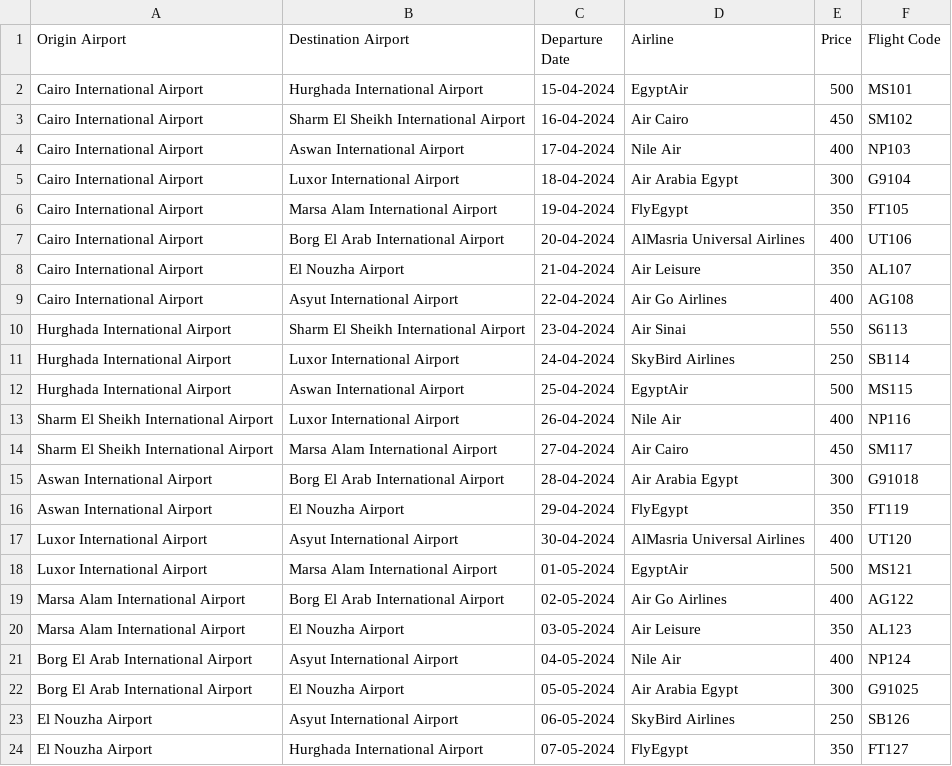
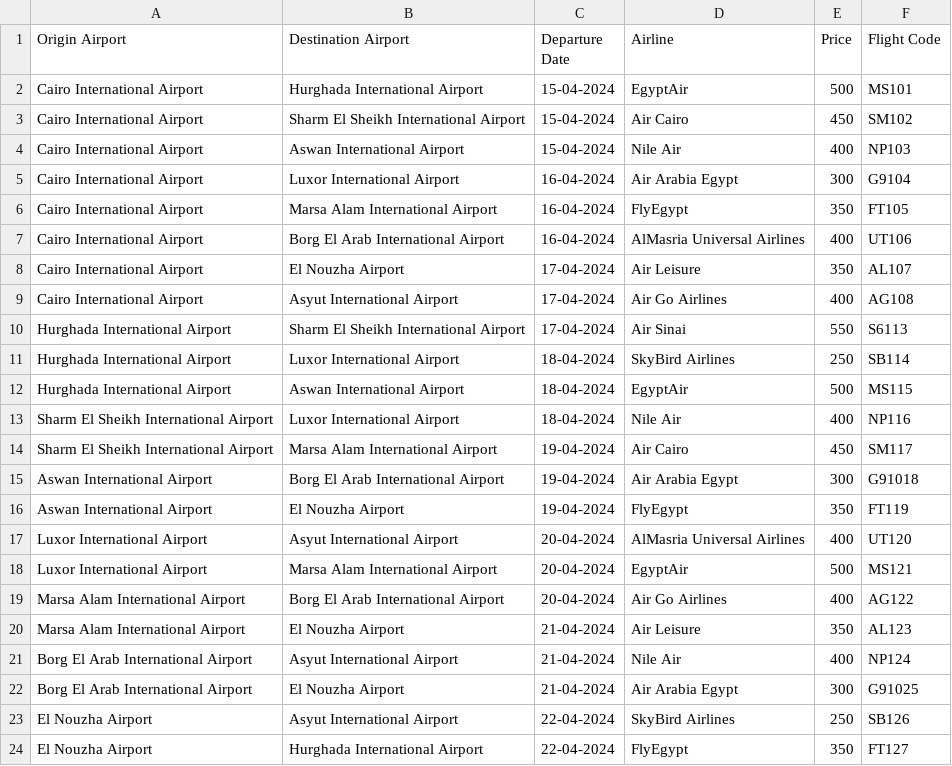
Before and after one commit to OsamaAshraf01/Ra7al, a CSV file: data/flights.csv, drawn as a sheet.

Commit message:
Update: flights.csv file

```diff
--- a/data/flights.csv
+++ b/data/flights.csv
@@ -2,23 +2,23 @@ Origin Airport,Destination Airport,Departure Date,Airline,Price,Flight Code
 Cairo International Airport,Hurghada International Airport,15-04-2024,EgyptAir,500,MS101
-Cairo International Airport,Sharm El Sheikh International Airport,16-04-2024,Air Cairo,450,SM102
-Cairo International Airport,Aswan International Airport,17-04-2024,Nile Air,400,NP103
-Cairo International Airport,Luxor International Airport,18-04-2024,Air Arabia Egypt,300,G9104
-Cairo International Airport,Marsa Alam International Airport,19-04-2024,FlyEgypt,350,FT105
-Cairo International Airport,Borg El Arab International Airport,20-04-2024,AlMasria Universal Airlines,400,UT106
-Cairo International Airport,El Nouzha Airport,21-04-2024,Air Leisure,350,AL107
-Cairo International Airport,Asyut International Airport,22-04-2024,Air Go Airlines,400,AG108
-Hurghada International Airport,Sharm El Sheikh International Airport,23-04-2024,Air Sinai,550,S6113
-Hurghada International Airport,Luxor International Airport,24-04-2024,SkyBird Airlines,250,SB114
-Hurghada International Airport,Aswan International Airport,25-04-2024,EgyptAir,500,MS115
-Sharm El Sheikh International Airport,Luxor International Airport,26-04-2024,Nile Air,400,NP116
-Sharm El Sheikh International Airport,Marsa Alam International Airport,27-04-2024,Air Cairo,450,SM117
-Aswan International Airport,Borg El Arab International Airport,28-04-2024,Air Arabia Egypt,300,G91018
-Aswan International Airport,El Nouzha Airport,29-04-2024,FlyEgypt,350,FT119
-Luxor International Airport,Asyut International Airport,30-04-2024,AlMasria Universal Airlines,400,UT120
-Luxor International Airport,Marsa Alam International Airport,01-05-2024,EgyptAir,500,MS121
-Marsa Alam International Airport,Borg El Arab International Airport,02-05-2024,Air Go Airlines,400,AG122
-Marsa Alam International Airport,El Nouzha Airport,03-05-2024,Air Leisure,350,AL123
-Borg El Arab International Airport,Asyut International Airport,04-05-2024,Nile Air,400,NP124
-Borg El Arab International Airport,El Nouzha Airport,05-05-2024,Air Arabia Egypt,300,G91025
-El Nouzha Airport,Asyut International Airport,06-05-2024,SkyBird Airlines,250,SB126
-El Nouzha Airport,Hurghada International Airport,07-05-2024,FlyEgypt,350,FT127
+Cairo International Airport,Sharm El Sheikh International Airport,15-04-2024,Air Cairo,450,SM102
+Cairo International Airport,Aswan International Airport,15-04-2024,Nile Air,400,NP103
+Cairo International Airport,Luxor International Airport,16-04-2024,Air Arabia Egypt,300,G9104
+Cairo International Airport,Marsa Alam International Airport,16-04-2024,FlyEgypt,350,FT105
+Cairo International Airport,Borg El Arab International Airport,16-04-2024,AlMasria Universal Airlines,400,UT106
+Cairo International Airport,El Nouzha Airport,17-04-2024,Air Leisure,350,AL107
+Cairo International Airport,Asyut International Airport,17-04-2024,Air Go Airlines,400,AG108
+Hurghada International Airport,Sharm El Sheikh International Airport,17-04-2024,Air Sinai,550,S6113
+Hurghada International Airport,Luxor International Airport,18-04-2024,SkyBird Airlines,250,SB114
+Hurghada International Airport,Aswan International Airport,18-04-2024,EgyptAir,500,MS115
+Sharm El Sheikh International Airport,Luxor International Airport,18-04-2024,Nile Air,400,NP116
+Sharm El Sheikh International Airport,Marsa Alam International Airport,19-04-2024,Air Cairo,450,SM117
+Aswan International Airport,Borg El Arab International Airport,19-04-2024,Air Arabia Egypt,300,G91018
+Aswan International Airport,El Nouzha Airport,19-04-2024,FlyEgypt,350,FT119
+Luxor International Airport,Asyut International Airport,20-04-2024,AlMasria Universal Airlines,400,UT120
+Luxor International Airport,Marsa Alam International Airport,20-04-2024,EgyptAir,500,MS121
+Marsa Alam International Airport,Borg El Arab International Airport,20-04-2024,Air Go Airlines,400,AG122
+Marsa Alam International Airport,El Nouzha Airport,21-04-2024,Air Leisure,350,AL123
+Borg El Arab International Airport,Asyut International Airport,21-04-2024,Nile Air,400,NP124
+Borg El Arab International Airport,El Nouzha Airport,21-04-2024,Air Arabia Egypt,300,G91025
+El Nouzha Airport,Asyut International Airport,22-04-2024,SkyBird Airlines,250,SB126
+El Nouzha Airport,Hurghada International Airport,22-04-2024,FlyEgypt,350,FT127
```
